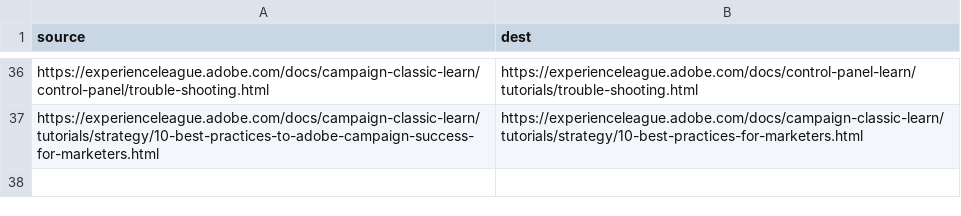
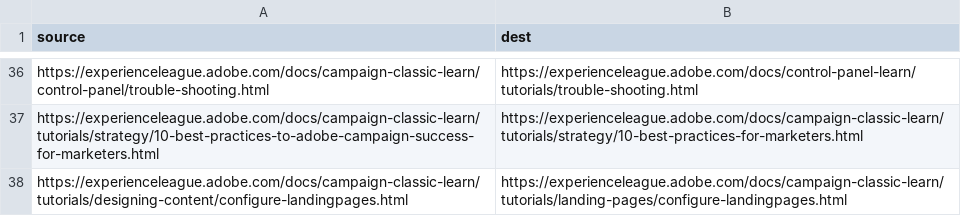
Before and after one commit to isabella232/campaign-classic-learn.zh-Hans, a CSV file: redirects.csv, drawn as a sheet; only a part is shown, gaps mark what is left out; the diff names each change by its address in the sheet, - before the commit and + after, or states it on an @@ line.

Commit message:
Sync non localizable files for core commit 20e337556e1b0db8280c7ed6d64fa5ec8dcfeebf

```diff
--- a/redirects.csv
+++ b/redirects.csv
+row 38: https://experienceleague.adobe.com/docs/campaign-classic-learn/tutorials/designing-content/configure-landingpages.html | https://experienceleague.adobe.com/docs/campaign-classic-learn/tutorials/landing-pages/configure-landingpages.html
```
